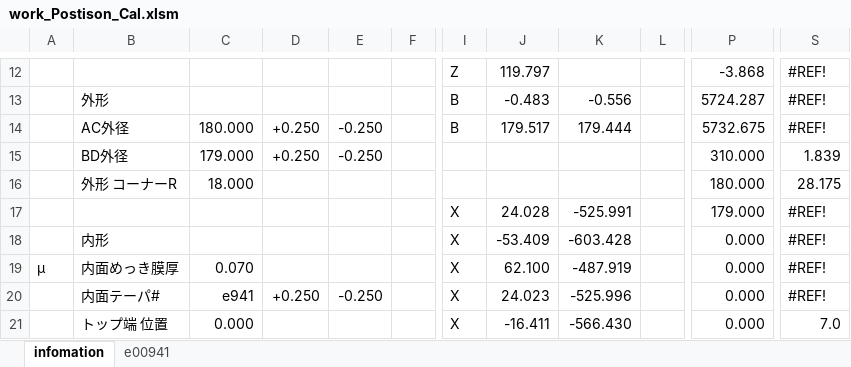
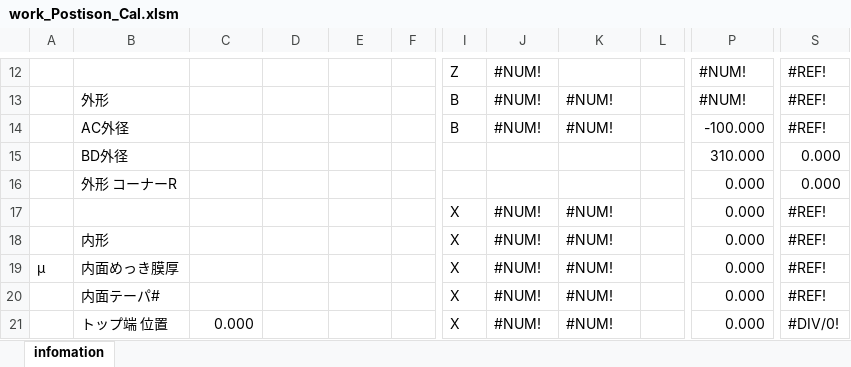
Before and after one commit to mojimould/mould_moji, an Excel workbook: Created_Python_Scripts/work_Postison_Cal.xlsm, sheet infomation, drawn as a sheet; only a part is shown, gaps mark what is left out; values as stored, in another font and other column widths than the file's, no cell formats; charts and pictures and conditional formats not drawn; the diff covers the shown part only; the diff names each change by its address in the sheet, - before the commit and + after, or states it on an @@ line.

```diff
--- a/Created_Python_Scripts/work_Postison_Cal.xlsm (sheet infomation)
+++ b/Created_Python_Scripts/work_Postison_Cal.xlsm (sheet infomation)
-sheet tab: e00941
-J12: 119.797
+J12: #NUM!
-P12: -3.868
+P12: #NUM!
-J13: -0.483
+J13: #NUM!
-K13: -0.556
+K13: #NUM!
-P13: 5724.287
+P13: #NUM!
-C14: 180.000
+C14: (empty)
-D14:D15: +0.250
+D14:D15: (empty)
-E14:E15: -0.250
+E14:E15: (empty)
-J14: 179.517
+J14: #NUM!
-K14: 179.444
+K14: #NUM!
-P14: 5732.675
+P14: -100.000
-C15: 179.000
+C15: (empty)
-S15: 1.839
+S15: 0.000
-C16: 18.000
+C16: (empty)
-P16: 180.000
+P16: 0.000
-S16: 28.175
+S16: 0.000
-J17: 24.028
+J17: #NUM!
-K17: -525.991
+K17: #NUM!
-P17: 179.000
+P17: 0.000
-J18: -53.409
+J18: #NUM!
-K18: -603.428
+K18: #NUM!
-C19: 0.070
+C19: (empty)
-J19: 62.100
+J19: #NUM!
-K19: -487.919
+K19: #NUM!
-C20: e941
+C20: (empty)
-D20: +0.250
+D20: (empty)
-E20: -0.250
+E20: (empty)
-J20: 24.023
+J20: #NUM!
-K20: -525.996
+K20: #NUM!
-J21: -16.411
+J21: #NUM!
-K21: -566.430
+K21: #NUM!
-S21: 7.0
+S21: #DIV/0!
```
Also changed, not shown: 15 added rows, 15 removed rows and 480 edited cells elsewhere in this sheet, cell formats, formulas that keep their value.
